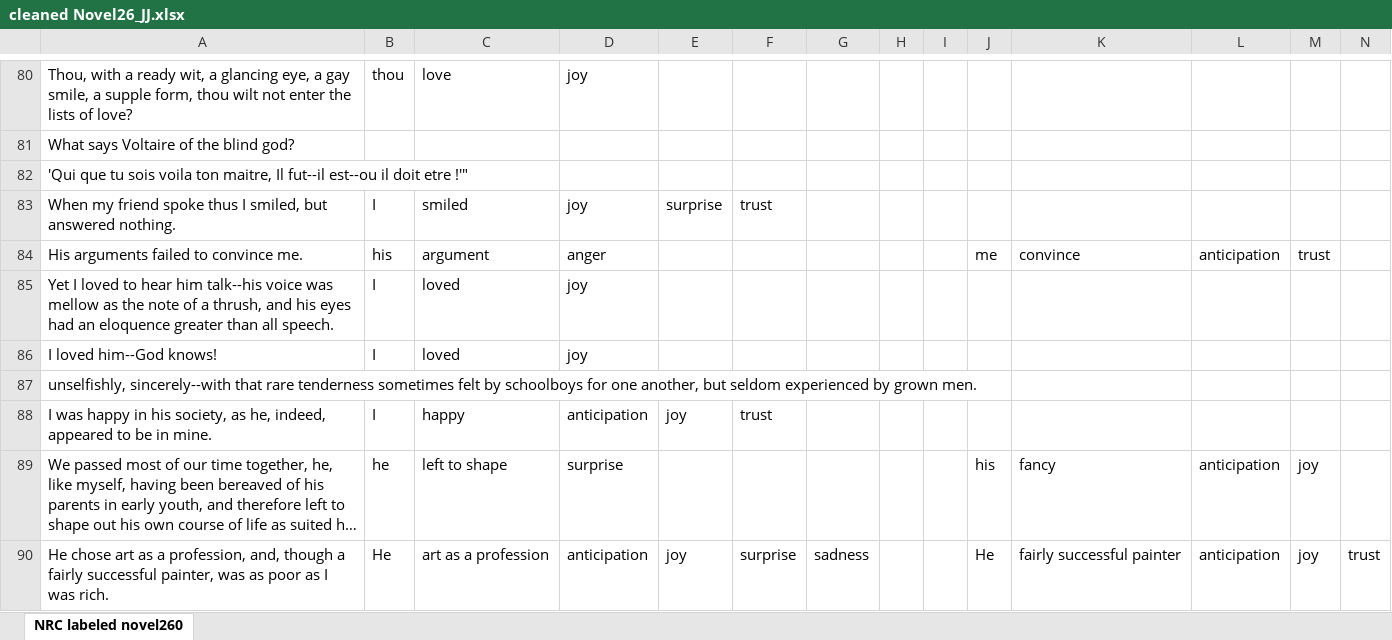
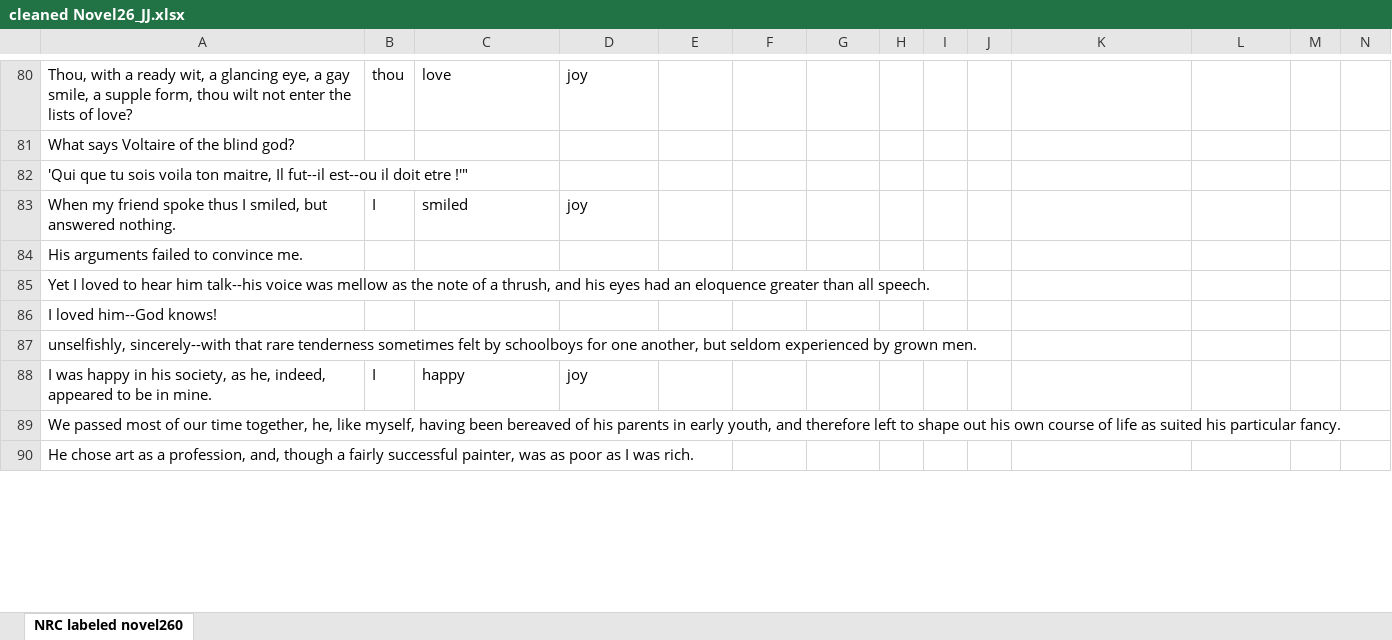
Before and after one commit to JimenezJoshuan/FIU-Programs, an Excel workbook: CAESCIR/Emotion Project/Corpuses/CEN Corpus/CENEmotion_JJ/NewAnnotations/cleaned Novel26_JJ.xlsx, sheet NRC labeled novel260, drawn as a sheet; only a part is shown, gaps mark what is left out; long unchanged cells end in …; values as stored, in another font and other column widths than the file's, no borders; the diff covers the shown part only; the diff names each change by its address in the sheet, - before the commit and + after, or states it on an @@ line.

```diff
--- a/CAESCIR/Emotion Project/Corpuses/CEN Corpus/CENEmotion_JJ/NewAnnotations/cleaned Novel26_JJ.xlsx (sheet NRC labeled novel260)
+++ b/CAESCIR/Emotion Project/Corpuses/CEN Corpus/CENEmotion_JJ/NewAnnotations/cleaned Novel26_JJ.xlsx (sheet NRC labeled novel260)
-E83: surprise
+E83: (empty)
-F83: trust
+F83: (empty)
-B84: his
+B84: (empty)
-C84: argument
+C84: (empty)
-D84: anger
+D84: (empty)
-J84: me
+J84: (empty)
-K84: convince
+K84: (empty)
-L84: anticipation
+L84: (empty)
-M84: trust
+M84: (empty)
-B85:B86: I
+B85:B86: (empty)
-C85:C86: loved
+C85:C86: (empty)
-D85:D86: joy
+D85:D86: (empty)
-D88: anticipation
+D88: joy
-E88: joy
+E88: (empty)
-F88: trust
+F88: (empty)
-B89: he
+B89: (empty)
-C89: left to shape
+C89: (empty)
-D89: surprise
+D89: (empty)
-J89: his
+J89: (empty)
-K89: fancy
+K89: (empty)
-L89:L90: anticipation
+L89:L90: (empty)
-M89:M90: joy
+M89:M90: (empty)
-B90: He
+B90: (empty)
-C90: art as a profession
+C90: (empty)
-D90: anticipation
+D90: (empty)
-E90: joy
+E90: (empty)
-F90: surprise
+F90: (empty)
-G90: sadness
+G90: (empty)
-J90: He
+J90: (empty)
-K90: fairly successful painter
+K90: (empty)
-N90: trust
+N90: (empty)
```
Also changed, not shown: 145 edited cells elsewhere in this sheet, CAESCIR/Emotion Project/Corpuses/CEN Corpus/CENEmotion_JJ/NewAnnotations/cleaned Novel24_JJ.xlsx.
